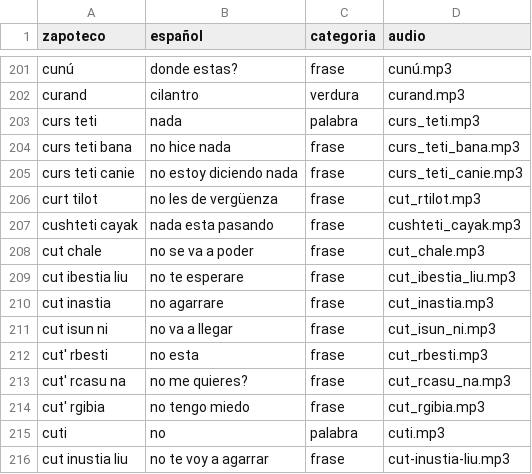
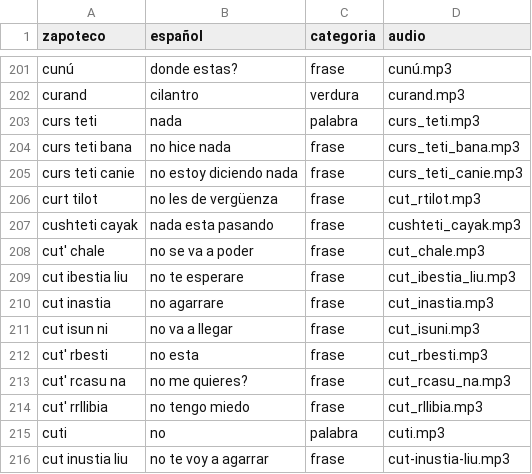
Before and after one commit to roberto5670/DICCIONARIO-ZAPOTECO, a CSV file: datos/diccionario.csv, drawn as a sheet; only a part is shown, gaps mark what is left out.

```diff
--- a/datos/diccionario.csv
+++ b/datos/diccionario.csv
@@ -210,9 +210,9 @@ curt tilot,no les de vergüenza,frase,cut_rtilot.mp3
 cushteti cayak,nada esta pasando,frase,cushteti_cayak.mp3
-cut chale,no se va a poder,frase,cut_chale.mp3
+cut' chale,no se va a poder,frase,cut_chale.mp3
 cut ibestia liu,no te esperare,frase,cut_ibestia_liu.mp3
 cut inastia,no agarrare,frase,cut_inastia.mp3
-cut isun ni,no va a llegar,frase,cut_isun_ni.mp3
+cut isun ni,no va a llegar,frase,cut_isuni.mp3
 cut' rbesti,no esta,frase,cut_rbesti.mp3
 cut' rcasu na,no me quieres?,frase,cut_rcasu_na.mp3
-cut' rgibia,no tengo miedo,frase,cut_rgibia.mp3
+cut' rrllibia,no tengo miedo,frase,cut_rllibia.mp3
 cuti,no,palabra,cuti.mp3
```
Also changed, not shown: 9 other files.
